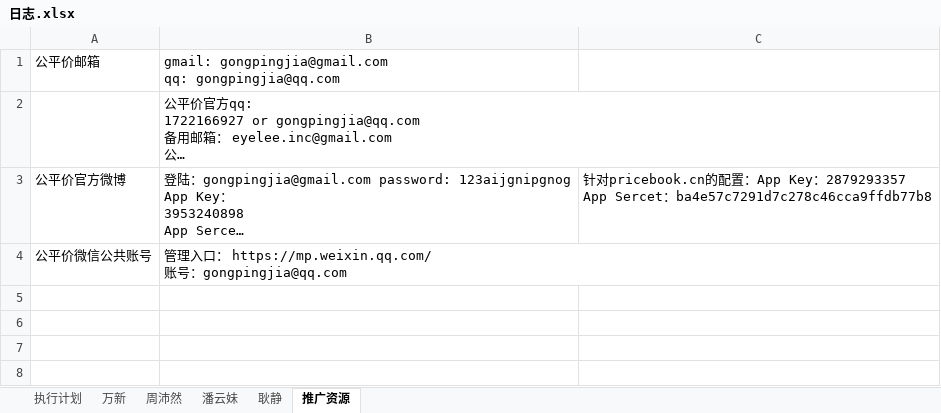
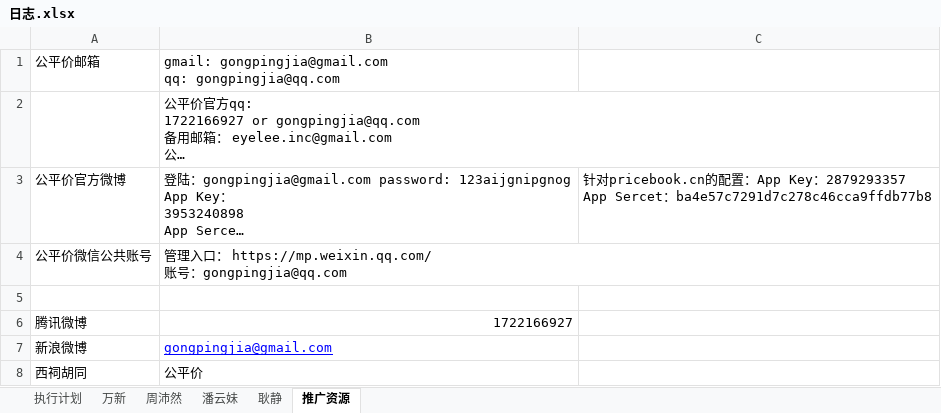
Before and after one commit to GPJxiaoshou/xiaoshou, an Excel workbook: 日志.xlsx, sheet 推广资源, drawn as a sheet; long unchanged cells end in …; values as stored, in another font and other column widths than the file's, no borders; the diff names each change by its address in the sheet, - before the commit and + after, or states it on an @@ line.

```diff
--- a/日志.xlsx (sheet 推广资源)
+++ b/日志.xlsx (sheet 推广资源)
+row 5: (empty)
+row 6: 腾讯微博 | 1722166927
+row 7: 新浪微博 | gongpingjia@gmail.com
+row 8: 西祠胡同 | 公平价
```
Also changed, not shown: sheet 万新.
